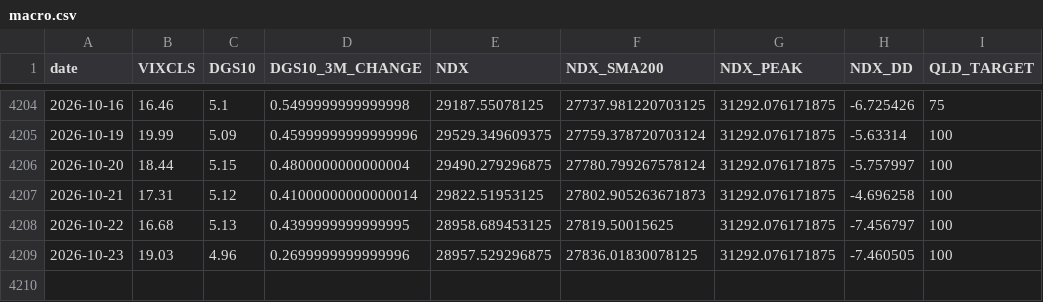
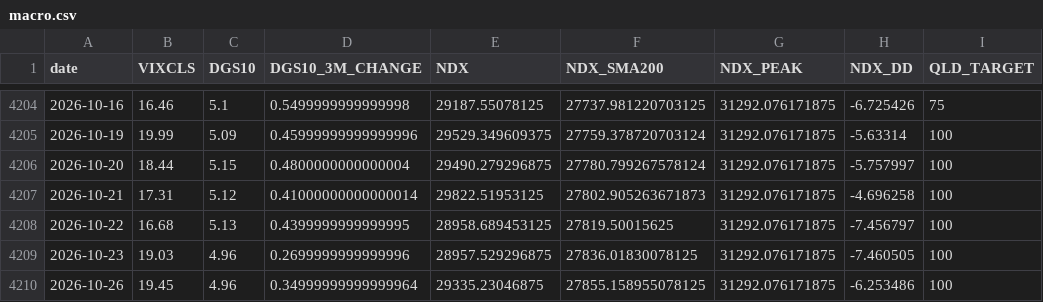
Before and after one commit to FaAgFFXA6SSkln/NDX_AGENT, a CSV file: macro.csv, drawn as a sheet; only a part is shown, gaps mark what is left out; the diff names each change by its address in the sheet, - before the commit and + after, or states it on an @@ line.

```diff
--- a/macro.csv
+++ b/macro.csv
+row 4210: 2026-10-26 | 19.45 | 4.96 | 0.34999999999999964 | 29335.23046875 | 27855.158955078125 | 31292.076171875 | -6.253486 | 100
```
Also changed, not shown: 1 other file.
